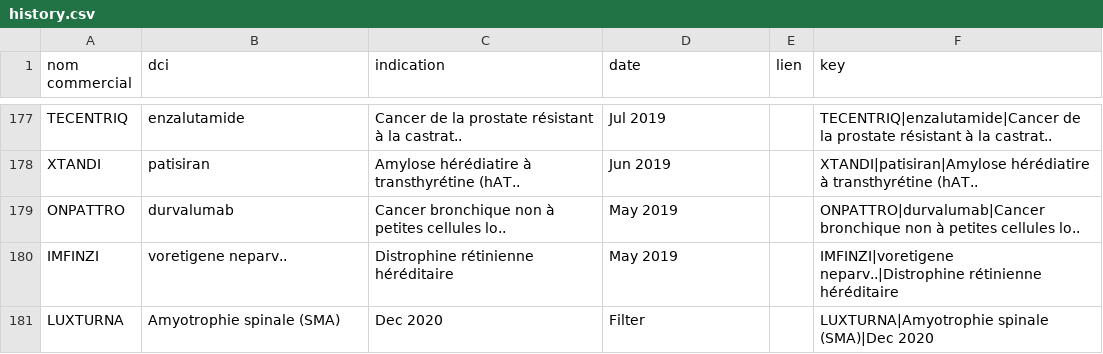
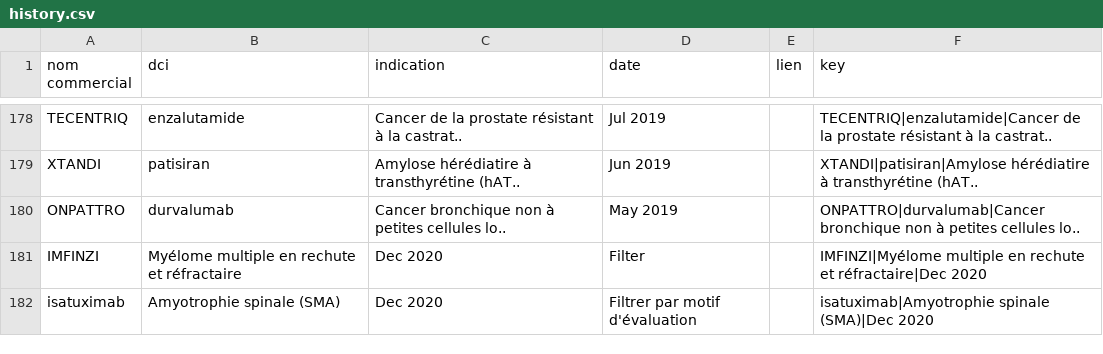
Before and after one commit to romygerrer-commits/CEESP-monitor, a CSV file: history.csv, drawn as a sheet; only a part is shown, gaps mark what is left out; the diff covers the shown part only.

```diff
--- a/history.csv
+++ b/history.csv
@@ -179,3 +180,3 @@ XTANDI,patisiran,Amylose hérédiatire à transthyrétine (hAT..,Jun 2019,,XTAND
 ONPATTRO,durvalumab,Cancer bronchique non à petites cellules lo..,May 2019,,ONPATTRO|durvalumab|Cancer bronchique non à petites cellules lo..
-IMFINZI,voretigene neparv..,Distrophine rétinienne héréditaire,May 2019,,IMFINZI|voretigene neparv..|Distrophine rétinienne héréditaire
-LUXTURNA,Amyotrophie spinale (SMA),Dec 2020,Filter,,LUXTURNA|Amyotrophie spinale (SMA)|Dec 2020
+IMFINZI,Myélome multiple en rechute et réfractaire,Dec 2020,Filter,,IMFINZI|Myélome multiple en rechute et réfractaire|Dec 2020
+isatuximab,Amyotrophie spinale (SMA),Dec 2020,Filtrer par motif d'évaluation,,isatuximab|Amyotrophie spinale (SMA)|Dec 2020
```
Also changed, not shown: 12 added rows, 10 removed rows and 6 edited cells elsewhere in this file.
